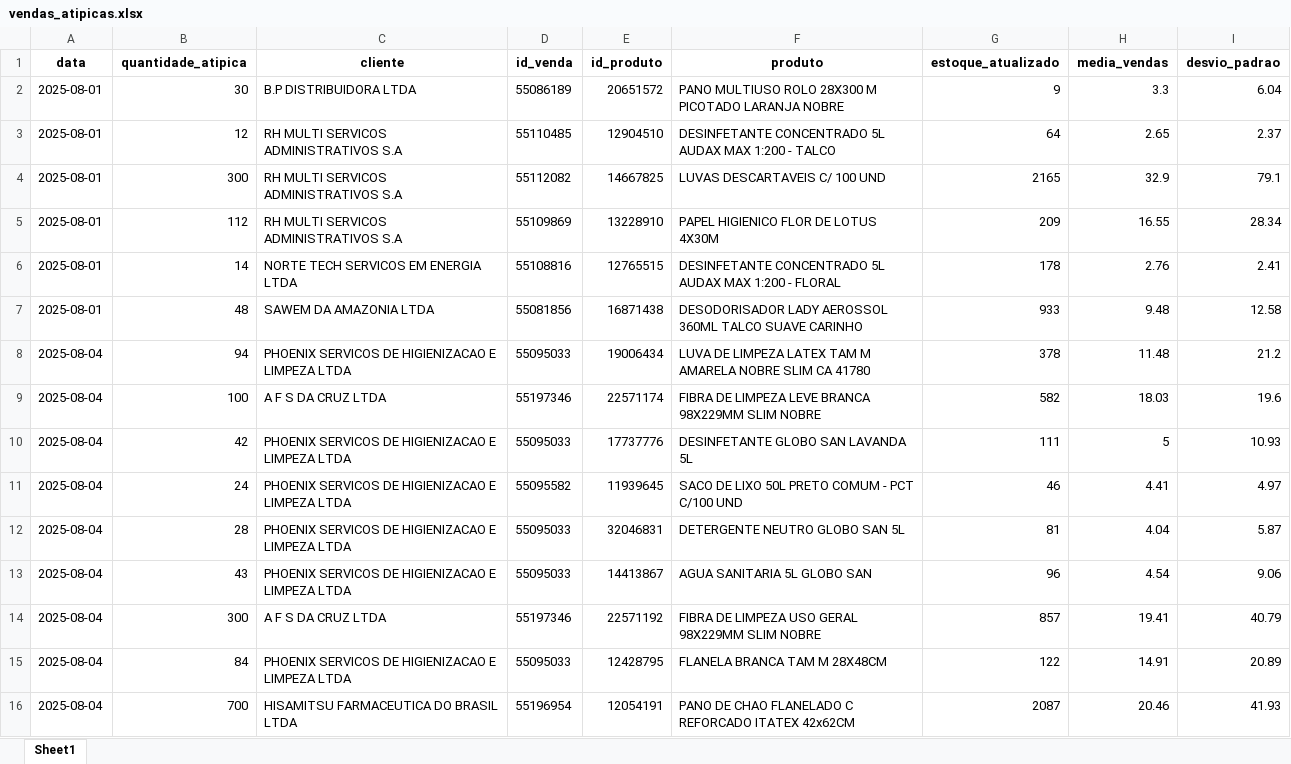
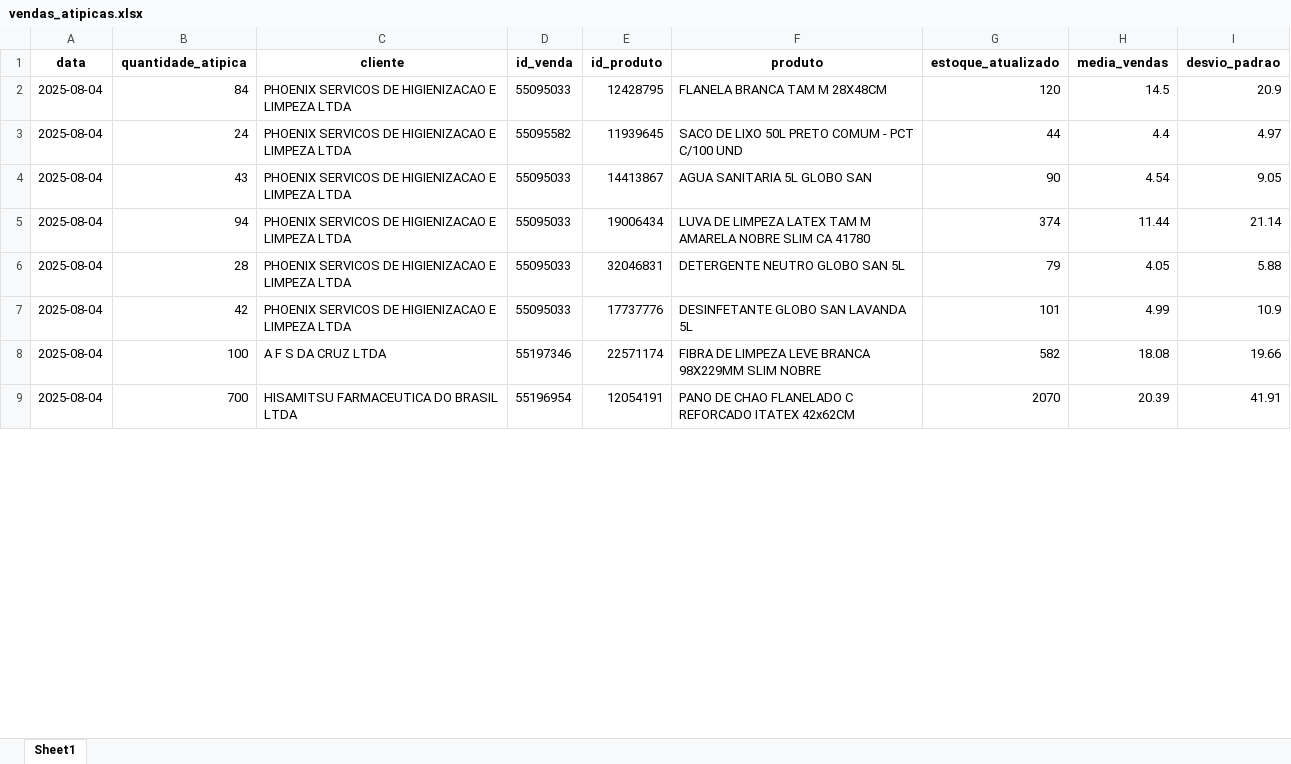
Before and after one commit to maloka-ai/poc-dashboard, an Excel workbook: dados/ADD/Dados_ADD_PF/vendas_atipicas.xlsx, sheet Sheet1, drawn as a sheet; only a part is shown; values as stored, in another font and other column widths than the file's, no borders; removed rows and columns are numbered as before the commit, all else as after; the diff covers the shown part only; the diff names each change by its address in the sheet, - before the commit and + after, or states it on an @@ line.

```diff
--- a/dados/ADD/Dados_ADD_PF/vendas_atipicas.xlsx (sheet Sheet1)
+++ b/dados/ADD/Dados_ADD_PF/vendas_atipicas.xlsx (sheet Sheet1)
-row 2: 2025-08-01 | 30 | B.P DISTRIBUIDORA LTDA | 55086189 | 20651572 | PANO MULTIUSO ROLO 28X300 M PICOTADO LARANJA NOBRE | 9 | 3.3 | 6.04
-row 3: 2025-08-01 | 12 | RH MULTI SERVICOS ADMINISTRATIVOS S.A | 55110485 | 12904510 | DESINFETANTE CONCENTRADO 5L AUDAX MAX 1:200 - TALCO | 64 | 2.65 | 2.37
-row 4: 2025-08-01 | 300 | RH MULTI SERVICOS ADMINISTRATIVOS S.A | 55112082 | 14667825 | LUVAS DESCARTAVEIS C/ 100 UND | 2165 | 32.9 | 79.1
-row 5: 2025-08-01 | 112 | RH MULTI SERVICOS ADMINISTRATIVOS S.A | 55109869 | 13228910 | PAPEL HIGIENICO FLOR DE LOTUS 4X30M | 209 | 16.55 | 28.34
-row 6: 2025-08-01 | 14 | NORTE TECH SERVICOS EM ENERGIA LTDA | 55108816 | 12765515 | DESINFETANTE CONCENTRADO 5L AUDAX MAX 1:200 - FLORAL | 178 | 2.76 | 2.41
-row 7: 2025-08-01 | 48 | SAWEM DA AMAZONIA LTDA | 55081856 | 16871438 | DESODORISADOR LADY AEROSSOL 360ML TALCO SUAVE CARINHO | 933 | 9.48 | 12.58
-row 8: 2025-08-04 | 94 | PHOENIX SERVICOS DE HIGIENIZACAO E LIMPEZA LTDA | 55095033 | 19006434 | LUVA DE LIMPEZA LATEX TAM M AMARELA NOBRE SLIM CA 41780 | 378 | 11.48 | 21.2
-row 9: 2025-08-04 | 100 | A F S DA CRUZ LTDA | 55197346 | 22571174 | FIBRA DE LIMPEZA LEVE BRANCA 98X229MM SLIM NOBRE | 582 | 18.03 | 19.6
-B2 (quantidade_atipica): 42
+B2 (quantidade_atipica): 84
-E2 (id_produto): 17737776
+E2 (id_produto): 12428795
-F2 (produto): DESINFETANTE GLOBO SAN LAVANDA 5L
+F2 (produto): FLANELA BRANCA TAM M 28X48CM
-G2 (estoque_atualizado): 111
+G2 (estoque_atualizado): 120
-H2 (media_vendas): 5
+H2 (media_vendas): 14.5
-I2 (desvio_padrao): 10.93
+I2 (desvio_padrao): 20.9
-G3 (estoque_atualizado): 46
+G3 (estoque_atualizado): 44
-H3 (media_vendas): 4.41
+H3 (media_vendas): 4.4
-row 12: 2025-08-04 | 28 | PHOENIX SERVICOS DE HIGIENIZACAO E LIMPEZA LTDA | 55095033 | 32046831 | DETERGENTE NEUTRO GLOBO SAN 5L | 81 | 4.04 | 5.87
-G4 (estoque_atualizado): 96
+G4 (estoque_atualizado): 90
-I4 (desvio_padrao): 9.06
+I4 (desvio_padrao): 9.05
+row 5: 2025-08-04 | 94 | PHOENIX SERVICOS DE HIGIENIZACAO E LIMPEZA LTDA | 55095033 | 19006434 | LUVA DE LIMPEZA LATEX TAM M AMARELA NOBRE SLIM CA 41780 | 374 | 11.44 | 21.14
+row 6: 2025-08-04 | 28 | PHOENIX SERVICOS DE HIGIENIZACAO E LIMPEZA LTDA | 55095033 | 32046831 | DETERGENTE NEUTRO GLOBO SAN 5L | 79 | 4.05 | 5.88
+row 7: 2025-08-04 | 42 | PHOENIX SERVICOS DE HIGIENIZACAO E LIMPEZA LTDA | 55095033 | 17737776 | DESINFETANTE GLOBO SAN LAVANDA 5L | 101 | 4.99 | 10.9
-B8 (quantidade_atipica): 300
+B8 (quantidade_atipica): 100
-E8 (id_produto): 22571192
+E8 (id_produto): 22571174
-F8 (produto): …DE LIMPEZA USO GERAL 98X229MM SLIM…
+F8 (produto): …DE LIMPEZA LEVE BRANCA 98X229MM SLIM…
-G8 (estoque_atualizado): 857
+G8 (estoque_atualizado): 582
-H8 (media_vendas): 19.41
+H8 (media_vendas): 18.08
-I8 (desvio_padrao): 40.79
+I8 (desvio_padrao): 19.66
-row 15: 2025-08-04 | 84 | PHOENIX SERVICOS DE HIGIENIZACAO E LIMPEZA LTDA | 55095033 | 12428795 | FLANELA BRANCA TAM M 28X48CM | 122 | 14.91 | 20.89
-G9 (estoque_atualizado): 2087
+G9 (estoque_atualizado): 2070
-H9 (media_vendas): 20.46
+H9 (media_vendas): 20.39
-I9 (desvio_padrao): 41.93
+I9 (desvio_padrao): 41.91
```
Also changed, not shown: 10 added rows, 6 removed rows, 4 moved rows and 33 edited cells elsewhere in this sheet, dados/ADD/Dados_ADD_PF/analise_consistencia_estoque.xlsx, dados/ADD/Dados_ADD_PF/analise_curva_cobertura.xlsx, 28 other files.
